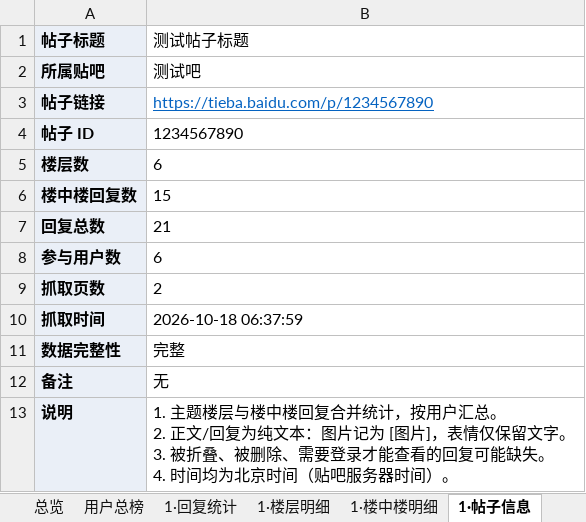
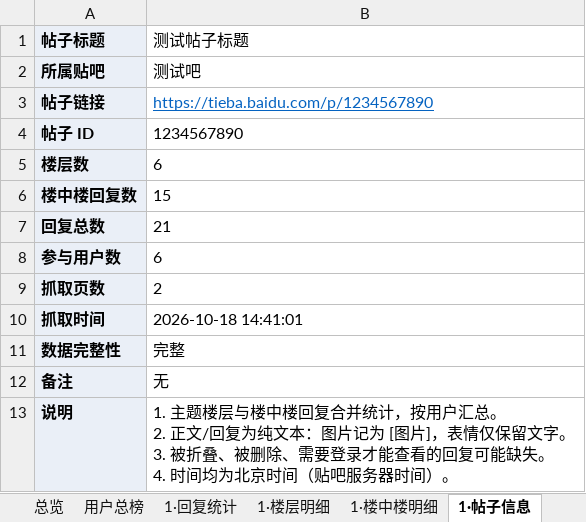
Before and after one commit to Goto-OK/ok-tieba-toybox, an Excel workbook: sample/多帖汇总示例.xlsx, sheet 1·帖子信息, drawn as a sheet; values as stored, in another font and other column widths than the file's, no borders; the diff names each change by its address in the sheet, - before the commit and + after, or states it on an @@ line.

```diff
--- a/sample/多帖汇总示例.xlsx (sheet 1·帖子信息)
+++ b/sample/多帖汇总示例.xlsx (sheet 1·帖子信息)
-B10 (测试帖子标题): 2026-10-18 06:37:59
+B10 (测试帖子标题): 2026-10-18 14:41:01
```
Also changed, not shown: sheet 2·帖子信息, sample/贴吧回复统计示例.xlsx, 35 other files.
